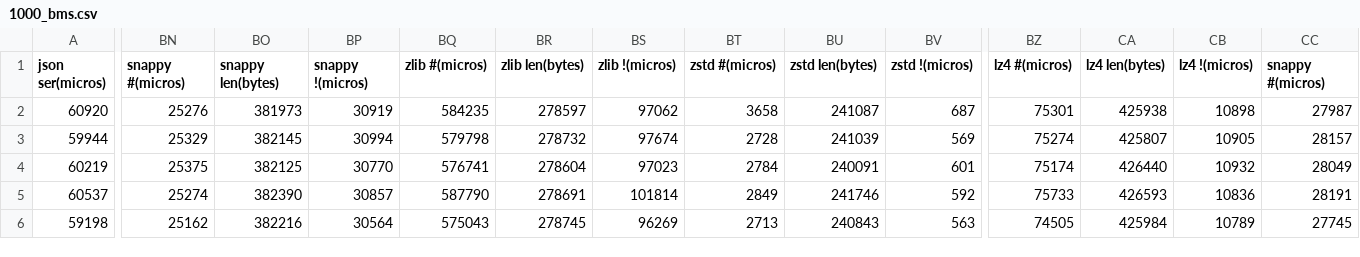
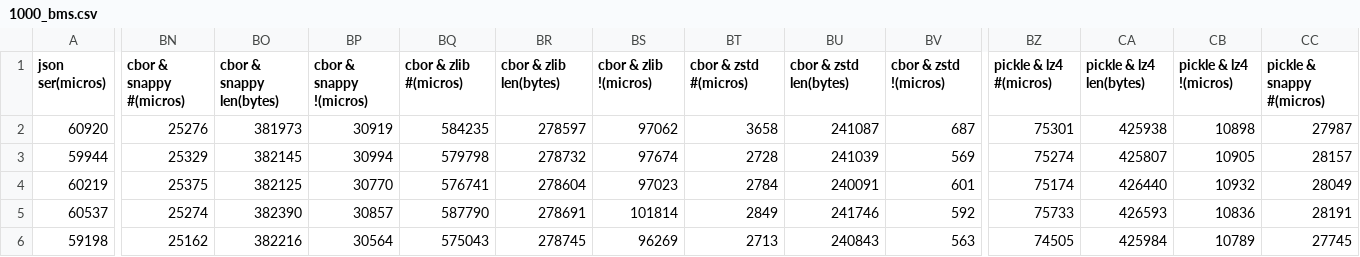
Before and after one commit to bytebeamio/zerde, a CSV file: data/1000_bms.csv, drawn as a sheet; only a part is shown, gaps mark what is left out; the diff covers the shown part only; the diff names each change by its address in the sheet, - before the commit and + after, or states it on an @@ line.

Commit message:
Fix column name

```diff
--- a/data/1000_bms.csv
+++ b/data/1000_bms.csv
-BN1: snappy #(micros)
+BN1: cbor & snappy #(micros)
-BO1: snappy len(bytes)
+BO1: cbor & snappy len(bytes)
-BP1: snappy !(micros)
+BP1: cbor & snappy !(micros)
-BQ1: zlib #(micros)
+BQ1: cbor & zlib #(micros)
-BR1: zlib len(bytes)
+BR1: cbor & zlib len(bytes)
-BS1: zlib !(micros)
+BS1: cbor & zlib !(micros)
-BT1: zstd #(micros)
+BT1: cbor & zstd #(micros)
-BU1: zstd len(bytes)
+BU1: cbor & zstd len(bytes)
-BV1: zstd !(micros)
+BV1: cbor & zstd !(micros)
-BZ1: lz4 #(micros)
+BZ1: pickle & lz4 #(micros)
-CA1: lz4 len(bytes)
+CA1: pickle & lz4 len(bytes)
-CB1: lz4 !(micros)
+CB1: pickle & lz4 !(micros)
-CC1: snappy #(micros)
+CC1: pickle & snappy #(micros)
```
Also changed, not shown: 8 edited cells elsewhere in this file, data/1000_gps.csv, data/1000_imu.csv, 22 other files.
